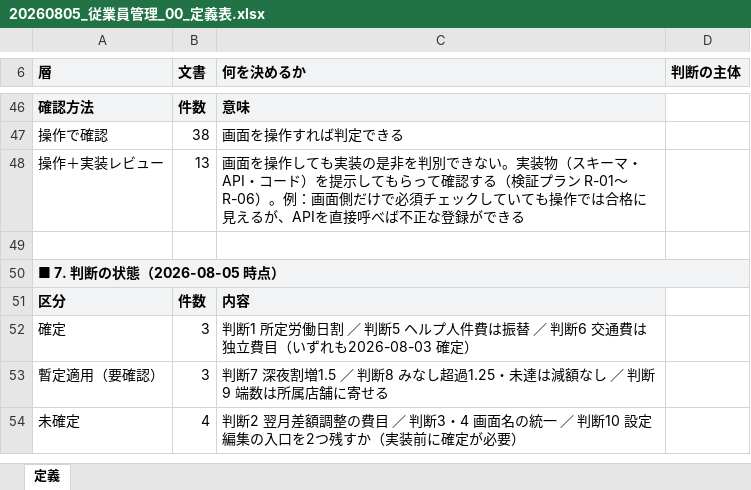
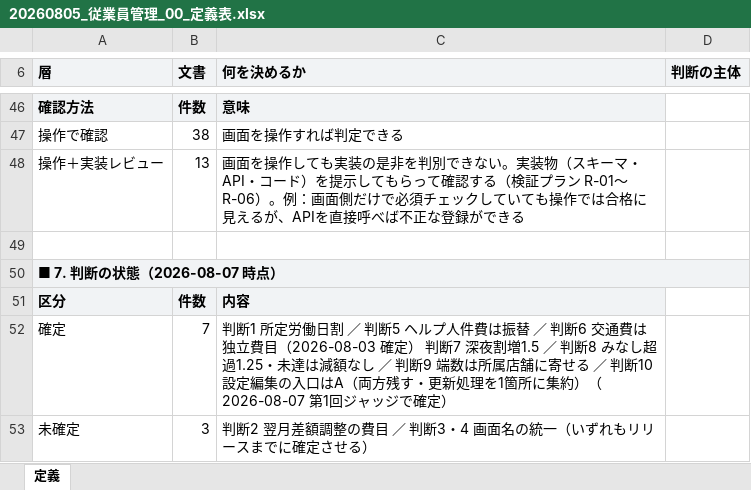
Before and after one commit to suguru789987/rakmy-employee-mgmt-spec, an Excel workbook: 20260805_従業員管理_00_定義表.xlsx, sheet 定義, drawn as a sheet; only a part is shown, gaps mark what is left out; values as stored, in another font and other column widths than the file's, no borders; removed rows and columns are numbered as before the commit, all else as after; the diff names each change by its address in the sheet, - before the commit and + after, or states it on an @@ line.

Commit message:
第1回ジャッジ（2026-08-07）の結果を全資料に反映：判断7・8・9・10を確定
決定:
・判断7 深夜残業の割増率 基礎時給×1.5 … 暫定値のまま確定
・判断8 みなし超過1.25・未達は減額なし … 暫定値のまま確定
・判断9 端数は四捨五入、振替の端数は所属店舗に寄せる … 暫定値のまま確定
・判断10 設定を編集できる入口 … A（両方残す。更新処理を1箇所に集約）で確定
・判断2・3・4 … 未確定のまま据え置き（リリースまでに確定させる）

値が変わらなかったため、data/05・06・13 と検証プランの期待値は
作り直していない。ステータスと記述のみを更新した。

反映した資料:
・JUDGMENT_LOG.md … J-07/08/09/10 を確定（2026-08-07）に。
  「暫定」の見出しと本文を「決定」に変更し、J-10には採用理由と
  実装上の条件（R-06で共通化を確認）を追記
・仕様書 … 第5部の見出しを「確定7件・未確定3件」に。11-Cを
  「暫定で適用した内容」→「確定した内容」に。判断10の行を確定（A）に。
  リスクR1（算式が未確定のまま実装が進む）を解消済みに変更
・ヘルプページ … 掲載前チェックから「暫定のため公開前に確定が必要」の
  2件を削除。判断7・8は確定として記載、判断10は入口2つの記述が
  正しい状態である旨に変更。Excel・HTMLも再生成
・検証プラン … 「判断7（暫定）」→「判断7（2026-08-07 確定）」ほか4箇所。
  S-02の備考を「8/7 第1回ジャッジで判断7・8・9・10を確定済み」に
・定義表Excel … 判断の状態を 確定7件／未確定3件 に
・README … 冒頭の警告を確定の記載に差し替え
・check_all.py … 暫定であることを検査していた2項目を、確定日が
  明記されているかの検査に変更

これでヘルプページは判断待ちが解消し、残る公開条件は
スクリーンショット15点の撮影と、実績取込・前回差分・締めの実装確認のみ

検査: 78項目すべてOK

```diff
--- a/20260805_従業員管理_00_定義表.xlsx (sheet 定義)
+++ b/20260805_従業員管理_00_定義表.xlsx (sheet 定義)
-A50 (層): ■ 7. 判断の状態（2026-08-05 時点）
+A50 (層): ■ 7. 判断の状態（2026-08-07 時点）
-B52 (文書): 3
+B52 (文書): 7
-C52 (何を決めるか): …立費目（いずれも2026-08-03 確定）
+C52 (何を決めるか): …立費目（2026-08-03 確定） 判断7 深夜割増1.5 ／ 判断8 みなし超過1.25・未達は減額なし ／ 判断9 端数は所属店舗に寄せる ／ 判断10 設定編集の入口はA（両方残す・更新処理を1箇所に集約）（2026-08-07 第1回ジャッジで確定）
-row 53: 暫定適用（要確認） | 3 | 判断7 深夜割増1.5 ／ 判断8 みなし超過1.25・未達は減額なし ／ 判断9 端数は所属店舗に寄せる
-B53 (文書): 4
+B53 (文書): 3
-C53 (何を決めるか): …名の統一 ／ 判断10 設定編集の入口を2つ残すか（実装前に確定が必要）
+C53 (何を決めるか): …名の統一（いずれもリリースまでに確定させる）
```
Also changed, not shown: 20260805_従業員管理_05_ヘルプページ.xlsx, 6 other files.
